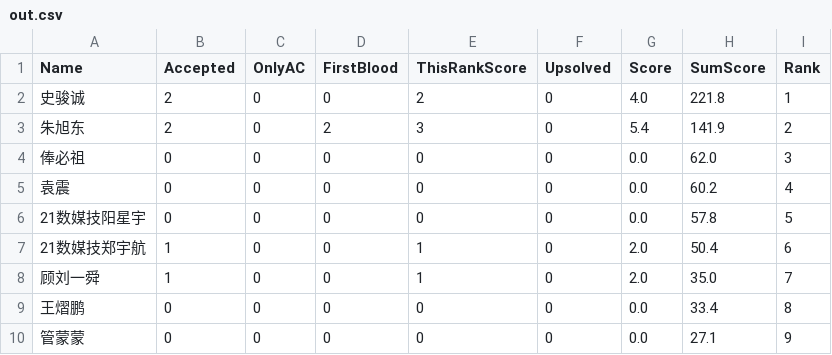
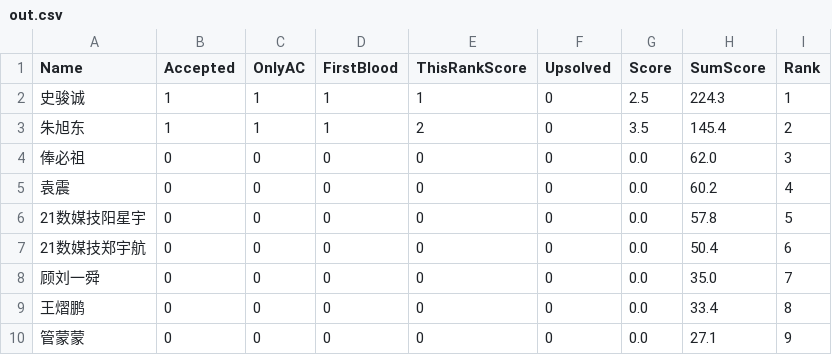
Before and after one commit to dukerki/VJudge-Spider-on-TravisCI, a CSV file: out.csv, drawn as a sheet; only a part is shown.

```diff
--- a/out.csv
+++ b/out.csv
@@ -1,4 +1,4 @@
 Name, Accepted, OnlyAC, FirstBlood, ThisRankScore, Upsolved, Score, SumScore, Rank
-史骏诚,2,0,0,2,0,4.0,221.8,1
-朱旭东,2,0,2,3,0,5.4,141.9,2
+史骏诚,1,1,1,1,0,2.5,224.3,1
+朱旭东,1,1,1,2,0,3.5,145.4,2
 俸必祖,0,0,0,0,0,0.0,62.0,3
@@ -6,4 +6,4 @@ Name, Accepted, OnlyAC, FirstBlood, ThisRankScore, Upsolved, Score, SumScore, Ra
 21数媒技阳星宇,0,0,0,0,0,0.0,57.8,5
-21数媒技郑宇航,1,0,0,1,0,2.0,50.4,6
-顾刘一舜,1,0,0,1,0,2.0,35.0,7
+21数媒技郑宇航,0,0,0,0,0,0.0,50.4,6
+顾刘一舜,0,0,0,0,0,0.0,35.0,7
 王熠鹏,0,0,0,0,0,0.0,33.4,8
```
